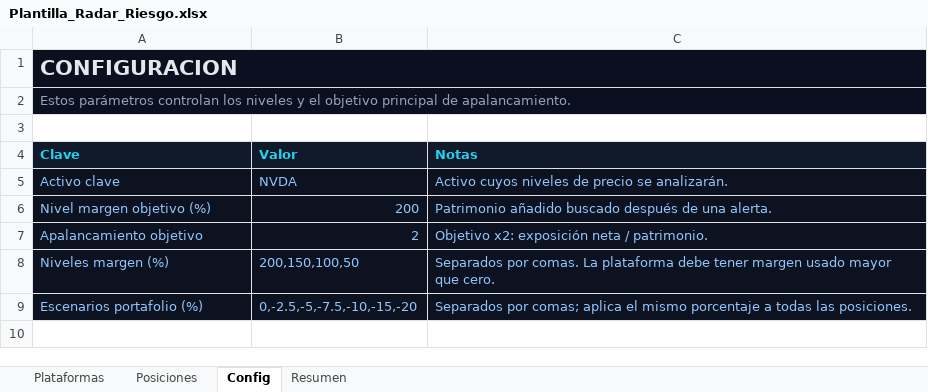
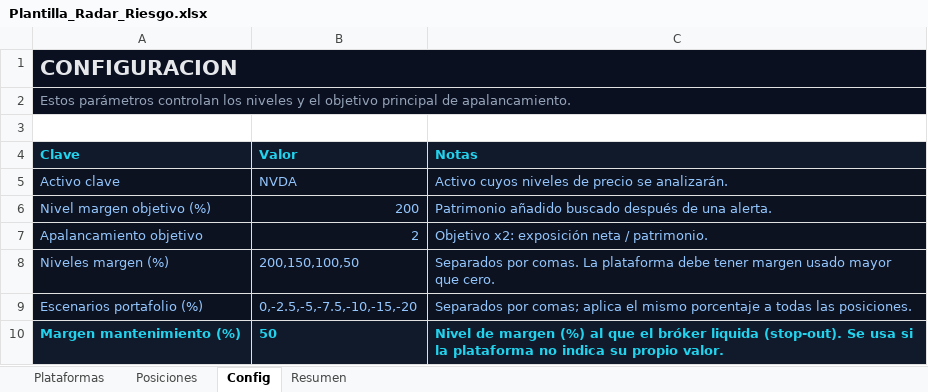
Before and after one commit to HernandoPinzon/apalancamiento-view, an Excel workbook: Plantilla_Radar_Riesgo.xlsx, sheet Config, drawn as a sheet; values as stored, in another font and other column widths than the file's, no borders; table styles not drawn; the diff names each change by its address in the sheet, - before the commit and + after, or states it on an @@ line.

```diff
--- a/Plantilla_Radar_Riesgo.xlsx (sheet Config)
+++ b/Plantilla_Radar_Riesgo.xlsx (sheet Config)
-B1:C2 fill: none
+B1:C2 fill: #0B1020
+row 10: Margen mantenimiento (%) | 50 | Nivel de margen (%) al que el bróker liquida (stop-out). Se usa si la plataforma no indica su propio valor.
```
Also changed, not shown: sheet Posiciones, sheet Plataformas, sheet Resumen, charts or pictures, public/plantilla-radar-riesgo.xlsx, 47 other files.
